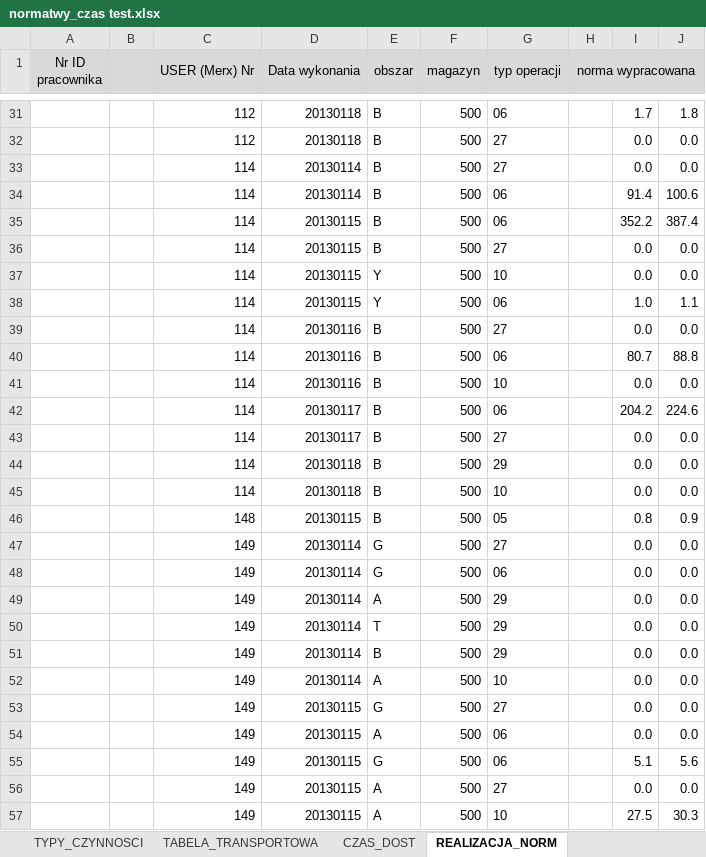
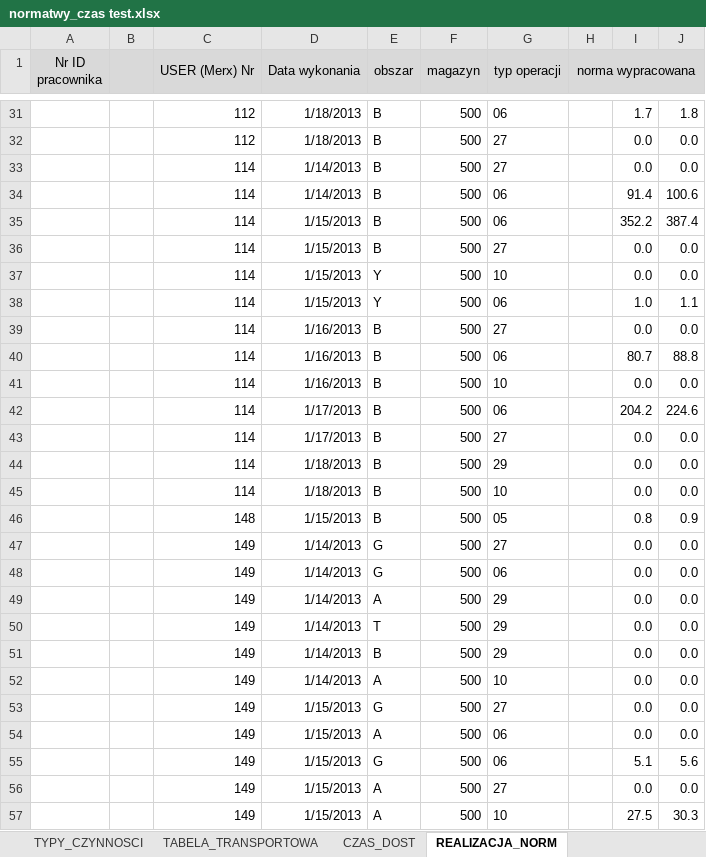
Before and after one commit to Gladki/simple_cms, an Excel workbook: import_files/normatwy_czas test.xlsx, sheet REALIZACJA_NORM, drawn as a sheet; only a part is shown, gaps mark what is left out; values as stored, in another font and other column widths than the file's, no borders; the diff covers the shown part only; the diff names each change by its address in the sheet, - before the commit and + after, or states it on an @@ line.

```diff
--- a/import_files/normatwy_czas test.xlsx (sheet REALIZACJA_NORM)
+++ b/import_files/normatwy_czas test.xlsx (sheet REALIZACJA_NORM)
-D31:D32 (Data wykonania): 20130118
+D31:D32 (Data wykonania): 1/18/2013
-D33:D34 (Data wykonania): 20130114
+D33:D34 (Data wykonania): 1/14/2013
-D35:D38 (Data wykonania): 20130115
+D35:D38 (Data wykonania): 1/15/2013
-D39:D41 (Data wykonania): 20130116
+D39:D41 (Data wykonania): 1/16/2013
-D42:D43 (Data wykonania): 20130117
+D42:D43 (Data wykonania): 1/17/2013
-D44:D45 (Data wykonania): 20130118
+D44:D45 (Data wykonania): 1/18/2013
-D46 (Data wykonania): 20130115
+D46 (Data wykonania): 1/15/2013
-D47:D52 (Data wykonania): 20130114
+D47:D52 (Data wykonania): 1/14/2013
-D53:D57 (Data wykonania): 20130115
+D53:D57 (Data wykonania): 1/15/2013
```
Also changed, not shown: 950 edited cells elsewhere in this sheet.
